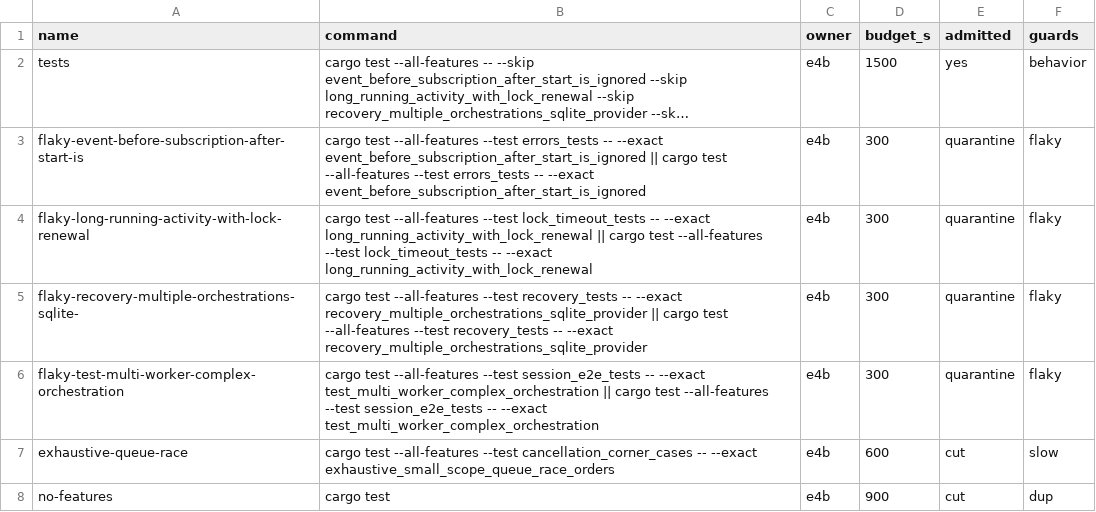
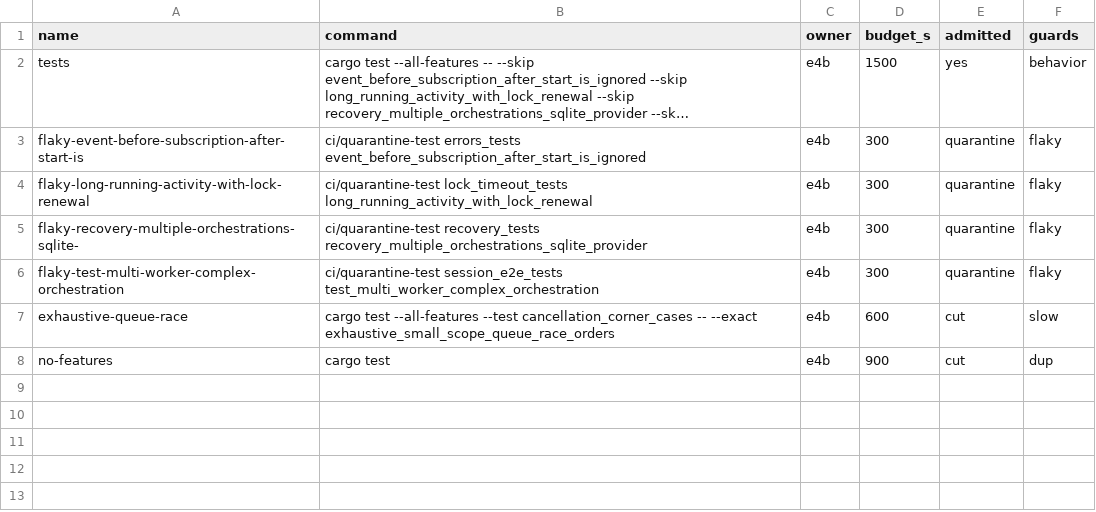
Before and after one commit to rompsai/duroxide, a TSV file: ci/suites.tsv, drawn as a sheet; long unchanged cells end in …; the diff names each change by its address in the sheet, - before the commit and + after, or states it on an @@ line.

```diff
--- a/ci/suites.tsv
+++ b/ci/suites.tsv
-B3 (command): cargo test --all-features --test errors_tests -- --exact event_before_subscription_after_start_is_ignored || cargo test --all-features --test errors_tests -- --exact event_before_subscription_after_start_is_ignored
+B3 (command): ci/quarantine-test errors_tests event_before_subscription_after_start_is_ignored
-B4 (command): cargo test --all-features --test lock_timeout_tests -- --exact long_running_activity_with_lock_renewal || cargo test --all-features --test lock_timeout_tests -- --exact long_running_activity_with_lock_renewal
+B4 (command): ci/quarantine-test lock_timeout_tests long_running_activity_with_lock_renewal
-B5 (command): cargo test --all-features --test recovery_tests -- --exact recovery_multiple_orchestrations_sqlite_provider || cargo test --all-features --test recovery_tests -- --exact recovery_multiple_orchestrations_sqlite_provider
+B5 (command): ci/quarantine-test recovery_tests recovery_multiple_orchestrations_sqlite_provider
-B6 (command): cargo test --all-features --test session_e2e_tests -- --exact test_multi_worker_complex_orchestration || cargo test --all-features --test session_e2e_tests -- --exact test_multi_worker_complex_orchestration
+B6 (command): ci/quarantine-test session_e2e_tests test_multi_worker_complex_orchestration
```
Also changed, not shown: 1 other file.
